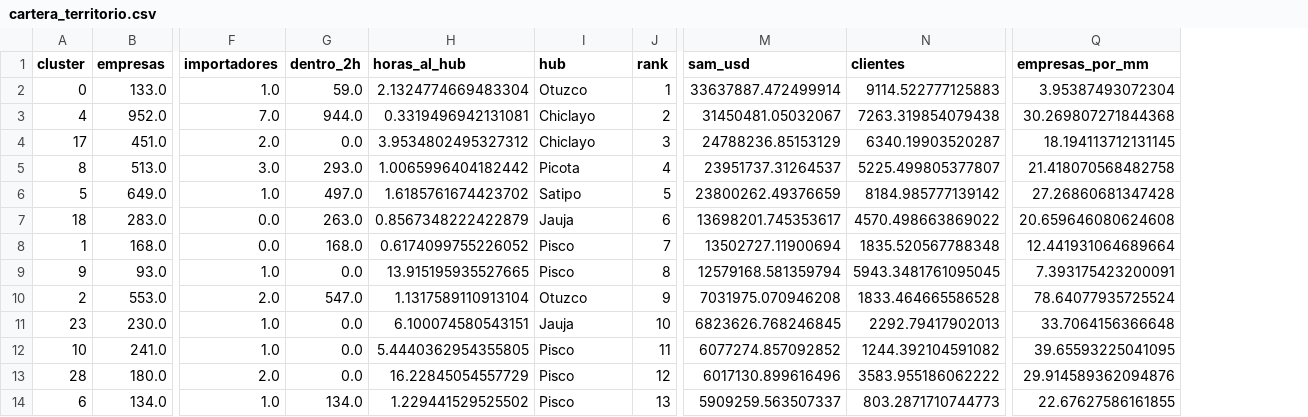
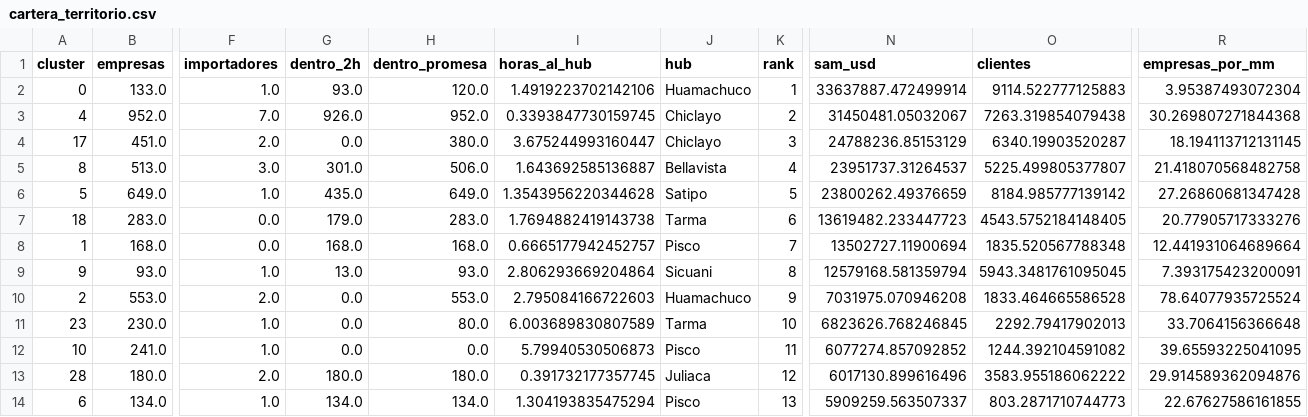
Before and after one commit to licgermancardenas-crypto/agrojuntos-plataforma, a CSV file: datos/empresas/cartera_territorio.csv, drawn as a sheet; only a part is shown, gaps mark what is left out; addresses are those after the commit; the diff covers the shown part only; the diff names each change by its address in the sheet, - before the commit and + after, or states it on an @@ line.

```diff
--- a/datos/empresas/cartera_territorio.csv
+++ b/datos/empresas/cartera_territorio.csv
+column H (dentro_promesa), rows 2-14: 120.0 | 952.0 | 380.0 | 506.0 | 649.0 | 283.0 | 168.0 | 93.0 | 553.0 | 80.0 | 0.0 | 180.0 | 134.0
-G2 (dentro_2h): 59.0
+G2 (dentro_2h): 93.0
-I2 (horas_al_hub): 2.1324774669483304
+I2 (horas_al_hub): 1.4919223702142106
-J2 (hub): Otuzco
+J2 (hub): Huamachuco
-G3 (dentro_2h): 944.0
+G3 (dentro_2h): 926.0
-I3 (horas_al_hub): 0.3319496942131081
+I3 (horas_al_hub): 0.3393847730159745
-I4 (horas_al_hub): 3.9534802495327312
+I4 (horas_al_hub): 3.675244993160447
-G5 (dentro_2h): 293.0
+G5 (dentro_2h): 301.0
-I5 (horas_al_hub): 1.0065996404182442
+I5 (horas_al_hub): 1.643692585136887
-J5 (hub): Picota
+J5 (hub): Bellavista
-G6 (dentro_2h): 497.0
+G6 (dentro_2h): 435.0
-I6 (horas_al_hub): 1.6185761674423702
+I6 (horas_al_hub): 1.3543956220344628
-G7 (dentro_2h): 263.0
+G7 (dentro_2h): 179.0
-I7 (horas_al_hub): 0.8567348222422879
+I7 (horas_al_hub): 1.7694882419143738
-J7 (hub): Jauja
+J7 (hub): Tarma
-N7 (sam_usd): 13698201.745353617
+N7 (sam_usd): 13619482.233447723
-O7 (clientes): 4570.498663869022
+O7 (clientes): 4543.5752184148405
-R7 (empresas_por_mm): 20.659646080624608
+R7 (empresas_por_mm): 20.77905717333276
-I8 (horas_al_hub): 0.6174099755226052
+I8 (horas_al_hub): 0.6665177942452757
-G9 (dentro_2h): 0.0
+G9 (dentro_2h): 13.0
-I9 (horas_al_hub): 13.915195935527665
+I9 (horas_al_hub): 2.806293669204864
-J9 (hub): Pisco
+J9 (hub): Sicuani
-G10 (dentro_2h): 547.0
+G10 (dentro_2h): 0.0
-I10 (horas_al_hub): 1.1317589110913104
+I10 (horas_al_hub): 2.795084166722603
-J10 (hub): Otuzco
+J10 (hub): Huamachuco
-I11 (horas_al_hub): 6.100074580543151
+I11 (horas_al_hub): 6.003689830807589
-J11 (hub): Jauja
+J11 (hub): Tarma
-I12 (horas_al_hub): 5.4440362954355805
+I12 (horas_al_hub): 5.79940530506873
-G13 (dentro_2h): 0.0
+G13 (dentro_2h): 180.0
-I13 (horas_al_hub): 16.22845054557729
+I13 (horas_al_hub): 0.391732177357745
-J13 (hub): Pisco
+J13 (hub): Juliaca
-I14 (horas_al_hub): 1.229441529525502
+I14 (horas_al_hub): 1.304193835475294
```
Also changed, not shown: 59 edited cells elsewhere in this file, datos/empresas/cartera_hub.csv, datos/geoespacial/h3_r5.csv, 49 other files.
